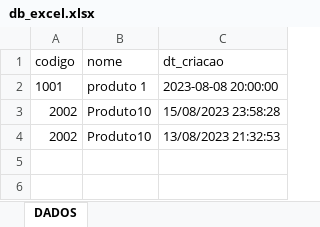
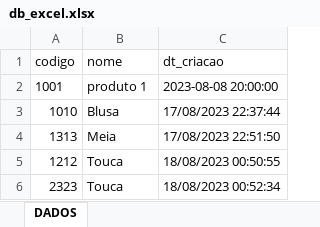
Before and after one commit to cjdotcom/API_FLASK, an Excel workbook: db_excel.xlsx, sheet DADOS, drawn as a sheet; values as stored, in another font and other column widths than the file's, no borders; removed rows and columns are numbered as before the commit, all else as after; the diff names each change by its address in the sheet, - before the commit and + after, or states it on an @@ line.

Commit message:
Dados

```diff
--- a/db_excel.xlsx (sheet DADOS)
+++ b/db_excel.xlsx (sheet DADOS)
-row 3: 2002 | Produto10 | 15/08/2023 23:58:28
-row 4: 2002 | Produto10 | 13/08/2023 21:32:53
+row 3: 1010 | Blusa | 17/08/2023 22:37:44
+row 4: 1313 | Meia | 17/08/2023 22:51:50
+row 5: 1212 | Touca | 18/08/2023 00:50:55
+row 6: 2323 | Touca | 18/08/2023 00:52:34
```
